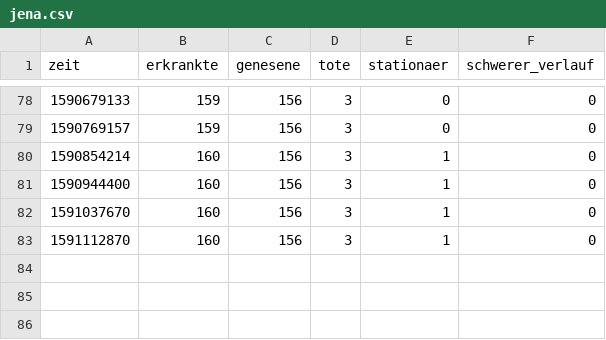
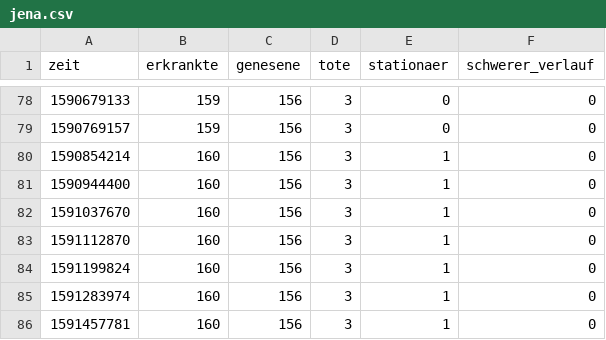
Before and after one commit to HoffmannP/jenaCorona, a CSV file: jena.csv, drawn as a sheet; only a part is shown, gaps mark what is left out.

Commit message:
Neue Daten um Sa 6. Jun 17:52:26 CEST 2020

```diff
--- a/jena.csv
+++ b/jena.csv
@@ -83 +83,4 @@
 "1591112870","160","156","3","1","0"
+"1591199824","160","156","3","1","0"
+"1591283974","160","156","3","1","0"
+"1591457781","160","156","3","1","0"
```
